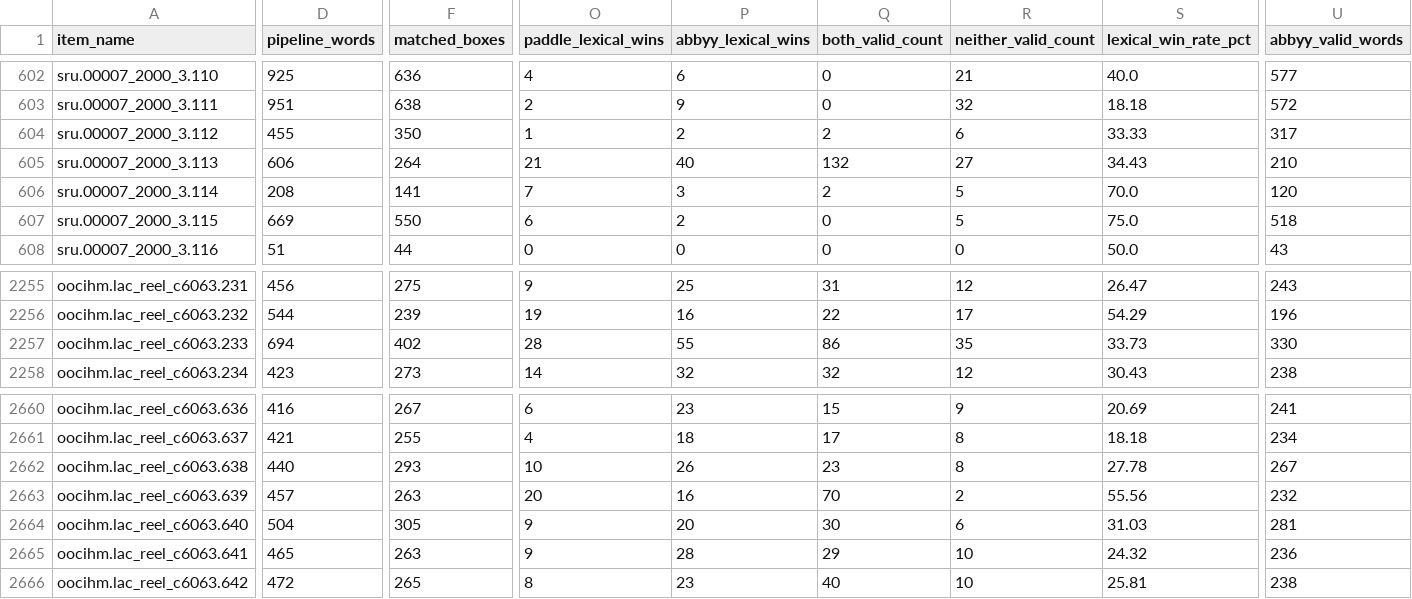
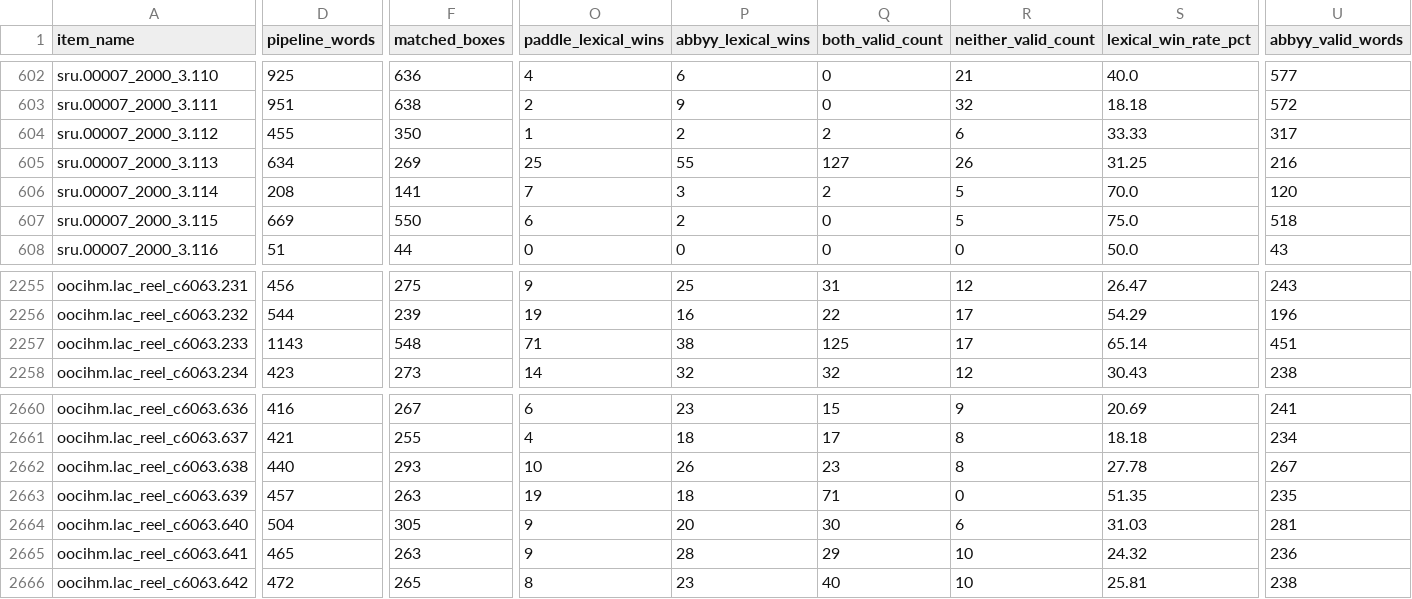
Before and after one commit to crkn-rcdr/OCR-Tool, a CSV file: compare/comparison_summary.csv, drawn as a sheet; only a part is shown, gaps mark what is left out; the diff covers the shown part only; the diff names each change by its address in the sheet, - before the commit and + after, or states it on an @@ line.

Commit message:
feat(pipeline): implement all 5 enhancements (word-box ligature consolidation, French superset dispatch, micro-print upscaling, table gutter tuning, line VLM delegation)

```diff
--- a/compare/comparison_summary.csv
+++ b/compare/comparison_summary.csv
-D605 (pipeline_words): 606
+D605 (pipeline_words): 634
-F605 (matched_boxes): 264
+F605 (matched_boxes): 269
-O605 (paddle_lexical_wins): 21
+O605 (paddle_lexical_wins): 25
-P605 (abbyy_lexical_wins): 40
+P605 (abbyy_lexical_wins): 55
-Q605 (both_valid_count): 132
+Q605 (both_valid_count): 127
-R605 (neither_valid_count): 27
+R605 (neither_valid_count): 26
-S605 (lexical_win_rate_pct): 34.43
+S605 (lexical_win_rate_pct): 31.25
-U605 (abbyy_valid_words): 210
+U605 (abbyy_valid_words): 216
-D2257 (pipeline_words): 694
+D2257 (pipeline_words): 1143
-F2257 (matched_boxes): 402
+F2257 (matched_boxes): 548
-O2257 (paddle_lexical_wins): 28
+O2257 (paddle_lexical_wins): 71
-P2257 (abbyy_lexical_wins): 55
+P2257 (abbyy_lexical_wins): 38
-Q2257 (both_valid_count): 86
+Q2257 (both_valid_count): 125
-R2257 (neither_valid_count): 35
+R2257 (neither_valid_count): 17
-S2257 (lexical_win_rate_pct): 33.73
+S2257 (lexical_win_rate_pct): 65.14
-U2257 (abbyy_valid_words): 330
+U2257 (abbyy_valid_words): 451
-O2663 (paddle_lexical_wins): 20
+O2663 (paddle_lexical_wins): 19
-P2663 (abbyy_lexical_wins): 16
+P2663 (abbyy_lexical_wins): 18
-Q2663 (both_valid_count): 70
+Q2663 (both_valid_count): 71
-R2663 (neither_valid_count): 2
+R2663 (neither_valid_count): 0
-S2663 (lexical_win_rate_pct): 55.56
+S2663 (lexical_win_rate_pct): 51.35
-U2663 (abbyy_valid_words): 232
+U2663 (abbyy_valid_words): 235
```
Also changed, not shown: 26 edited cells elsewhere in this file, 16 other files.
